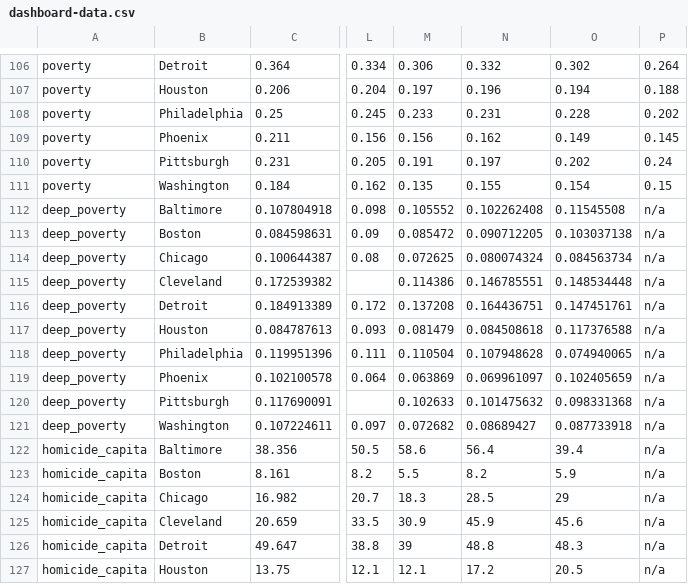
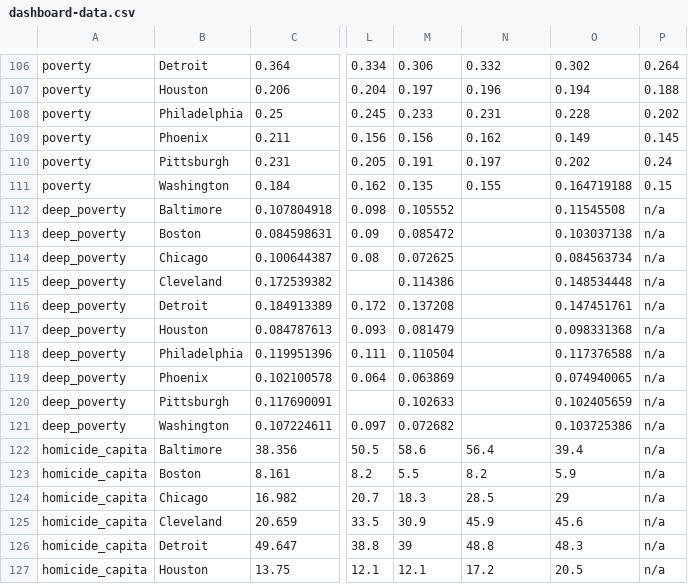
Before and after one commit to pewtrusts/pri-multicity, a CSV file: src/data/dashboard-data.csv, drawn as a sheet; only a part is shown, gaps mark what is left out; the diff names each change by its address in the sheet, - before the commit and + after, or states it on an @@ line.

Commit message:
data tweak, specificity on bubble chart

```diff
--- a/src/data/dashboard-data.csv
+++ b/src/data/dashboard-data.csv
-O111: 0.154
+O111: 0.164719188
-N112: 0.102262408
+N112: (empty)
-N113: 0.090712205
+N113: (empty)
-N114: 0.080074324
+N114: (empty)
-N115: 0.146785551
+N115: (empty)
-N116: 0.164436751
+N116: (empty)
-N117: 0.084508618
+N117: (empty)
-O117: 0.117376588
+O117: 0.098331368
-N118: 0.107948628
+N118: (empty)
-O118: 0.074940065
+O118: 0.117376588
-N119: 0.069961097
+N119: (empty)
-O119: 0.102405659
+O119: 0.074940065
-N120: 0.101475632
+N120: (empty)
-O120: 0.098331368
+O120: 0.102405659
-N121: 0.08689427
+N121: (empty)
-O121: 0.087733918
+O121: 0.103725386
```
Also changed, not shown: 1 other file.
